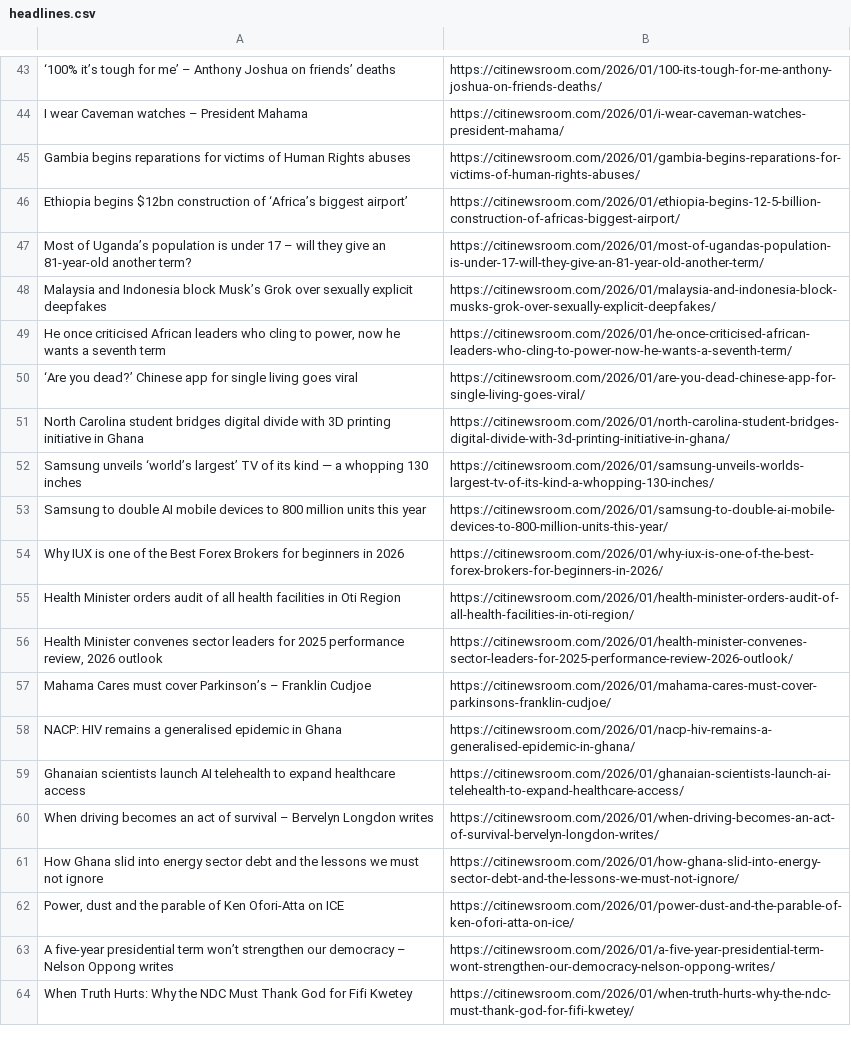
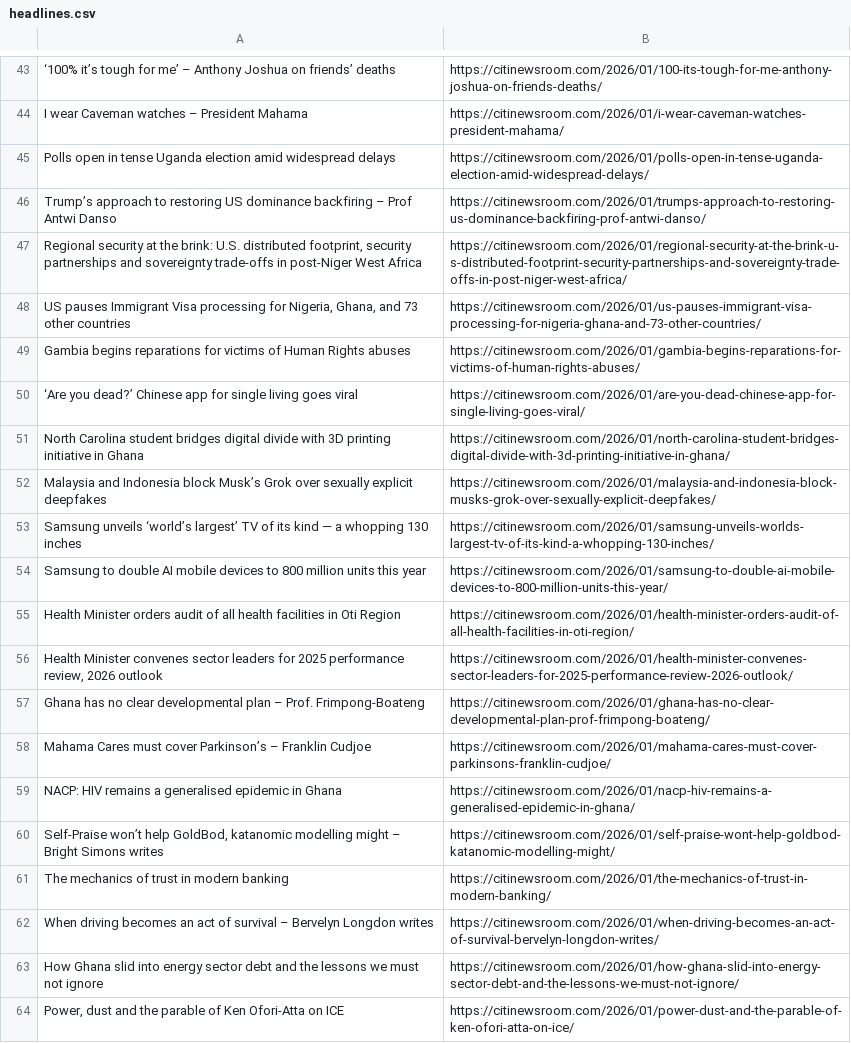
Before and after one commit to Annerquaye/citi-scraper, a CSV file: data/headlines.csv, drawn as a sheet; only a part is shown, gaps mark what is left out; removed rows and columns are numbered as before the commit, all else as after; the diff covers the shown part only; the diff names each change by its address in the sheet, - before the commit and + after, or states it on an @@ line.

```diff
--- a/data/headlines.csv
+++ b/data/headlines.csv
+row 45: Polls open in tense Uganda election amid widespread delays | https://citinewsroom.com/2026/01/polls-open-in-tense-uganda-election-amid-widespread-delays/
+row 46: Trump’s approach to restoring US dominance backfiring – Prof Antwi Danso | https://citinewsroom.com/2026/01/trumps-approach-to-restoring-us-dominance-backfiring-prof-antwi-danso/
+row 47: Regional security at the brink: U.S. distributed footprint, security partnerships and sovereignty trade-offs in post-Niger West Africa | https://citinewsroom.com/2026/01/regional-security-at-the-brink-u-s-distributed-footprint-security-partnerships-and-sovereignty-trade-offs-in-post-niger-west-africa/
+row 48: US pauses Immigrant Visa processing for Nigeria, Ghana, and 73 other countries | https://citinewsroom.com/2026/01/us-pauses-immigrant-visa-processing-for-nigeria-ghana-and-73-other-countries/
-row 46: Ethiopia begins $12bn construction of ‘Africa’s biggest airport’ | https://citinewsroom.com/2026/01/ethiopia-begins-12-5-billion-construction-of-africas-biggest-airport/
-row 47: Most of Uganda’s population is under 17 – will they give an 81-year-old another term? | https://citinewsroom.com/2026/01/most-of-ugandas-population-is-under-17-will-they-give-an-81-year-old-another-term/
-row 49: He once criticised African leaders who cling to power, now he wants a seventh term | https://citinewsroom.com/2026/01/he-once-criticised-african-leaders-who-cling-to-power-now-he-wants-a-seventh-term/
@@ row 48 moved to row 52: Malaysia and Indonesia block Musk’s Grok… @@
-row 54: Why IUX is one of the Best Forex Brokers for beginners in 2026 | https://citinewsroom.com/2026/01/why-iux-is-one-of-the-best-forex-brokers-for-beginners-in-2026/
+row 57: Ghana has no clear developmental plan – Prof. Frimpong-Boateng | https://citinewsroom.com/2026/01/ghana-has-no-clear-developmental-plan-prof-frimpong-boateng/
-row 59: Ghanaian scientists launch AI telehealth to expand healthcare access | https://citinewsroom.com/2026/01/ghanaian-scientists-launch-ai-telehealth-to-expand-healthcare-access/
+row 60: Self-Praise won’t help GoldBod, katanomic modelling might – Bright Simons writes | https://citinewsroom.com/2026/01/self-praise-wont-help-goldbod-katanomic-modelling-might/
+row 61: The mechanics of trust in modern banking | https://citinewsroom.com/2026/01/the-mechanics-of-trust-in-modern-banking/
-row 63: A five-year presidential term won’t strengthen our democracy – Nelson Oppong writes | https://citinewsroom.com/2026/01/a-five-year-presidential-term-wont-strengthen-our-democracy-nelson-oppong-writes/
-row 64: When Truth Hurts: Why the NDC Must Thank God for Fifi Kwetey | https://citinewsroom.com/2026/01/when-truth-hurts-why-the-ndc-must-thank-god-for-fifi-kwetey/
```
Also changed, not shown: 29 added rows, 29 removed rows and 2 edited cells elsewhere in this file.
